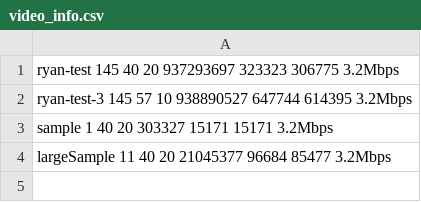
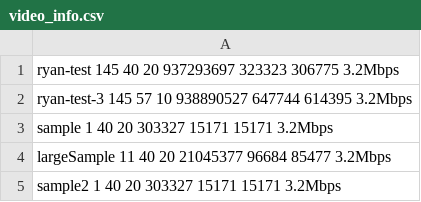
Before and after one commit to kw1jjang/CalVoD, a CSV file: config/video_info.csv, drawn as a sheet.

```diff
--- a/config/video_info.csv
+++ b/config/video_info.csv
@@ -4 +4,2 @@ sample 1 40 20 303327 15171 15171 3.2Mbps
 largeSample 11 40 20 21045377 96684 85477 3.2Mbps
+sample2 1 40 20 303327 15171 15171 3.2Mbps
```
Also changed, not shown: 4 other files.
